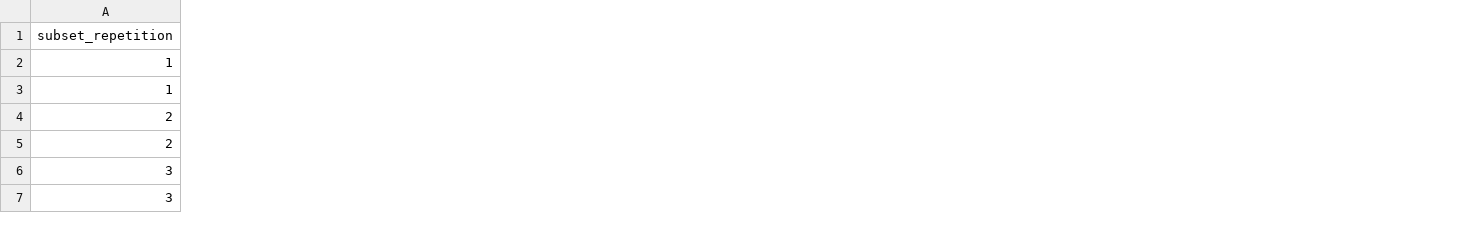
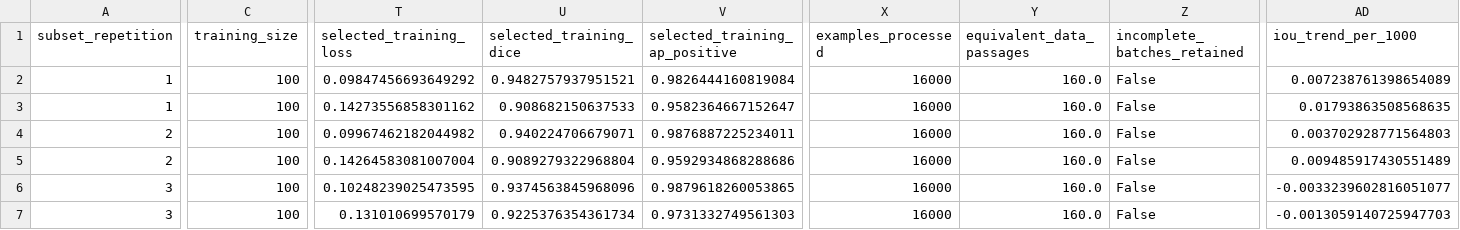
Before and after one commit to manuelmiddendorf/data-efficient-roof-segmentation, a CSV file: reports/whu_training_pilot_results.csv, drawn as a sheet; only a part is shown, gaps mark what is left out; the diff covers the shown part only; the diff names each change by its address in the sheet, - before the commit and + after, or states it on an @@ line.

Commit message:
Add WHU data-efficiency learning curves (#21)
* Add nested WHU learning-curve runs

* Analyze WHU data-efficiency curves

```diff
--- a/reports/whu_training_pilot_results.csv
+++ b/reports/whu_training_pilot_results.csv
+column C (training_size), rows 2-7: all 100
+column T (selected_training_loss), rows 2-7: 0.09847456693649292 | 0.14273556858301162 | 0.09967462182044982 | 0.14264583081007004 | 0.10248239025473595 | 0.131010699570179
+column U (selected_training_dice), rows 2-7: 0.9482757937951521 | 0.908682150637533 | 0.940224706679071 | 0.9089279322968804 | 0.9374563845968096 | 0.9225376354361734
+column V (selected_training_ap_positive), rows 2-7: 0.9826444160819084 | 0.9582364667152647 | 0.9876887225234011 | 0.9592934868288686 | 0.9879618260053865 | 0.9731332749561303
+column X (examples_processed), rows 2-7: all 16000
+column Y (equivalent_data_passages), rows 2-7: all 160.0
+column Z (incomplete_batches_retained), rows 2-7: all False
+column AD (iou_trend_per_1000), rows 2-7: 0.007238761398654089 | 0.01793863508568635 | 0.003702928771564803 | 0.009485917430551489 | -0.0033239602816051077 | -0.0013059140725947703
```
Also changed, not shown: 7 added columns elsewhere in this file, reports/whu_training_pilot_history.csv, 24 other files.
